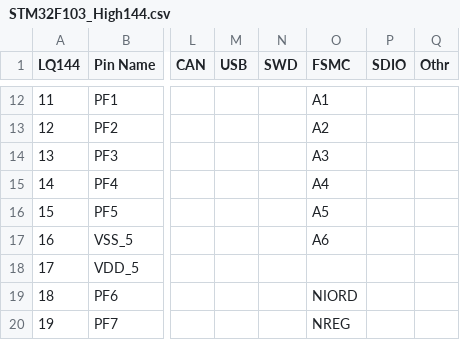
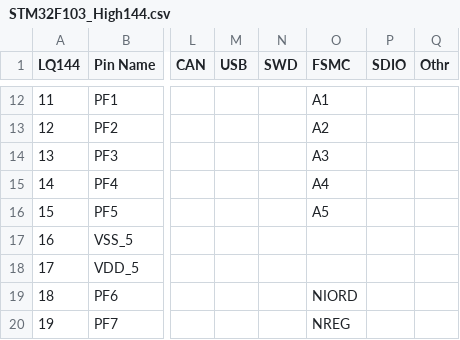
Before and after one commit to OliviliK/STM32F103, a CSV file: Hardware/CSV/STM32F103_High144.csv, drawn as a sheet; only a part is shown, gaps mark what is left out; the diff names each change by its address in the sheet, - before the commit and + after, or states it on an @@ line.

Commit message:
Fixed a typo in FSMC address line
A6 was duplicate, the wrong A6 was on a power pin

```diff
--- a/Hardware/CSV/STM32F103_High144.csv
+++ b/Hardware/CSV/STM32F103_High144.csv
-O17 (FSMC): A6
+O17 (FSMC): (empty)
```
